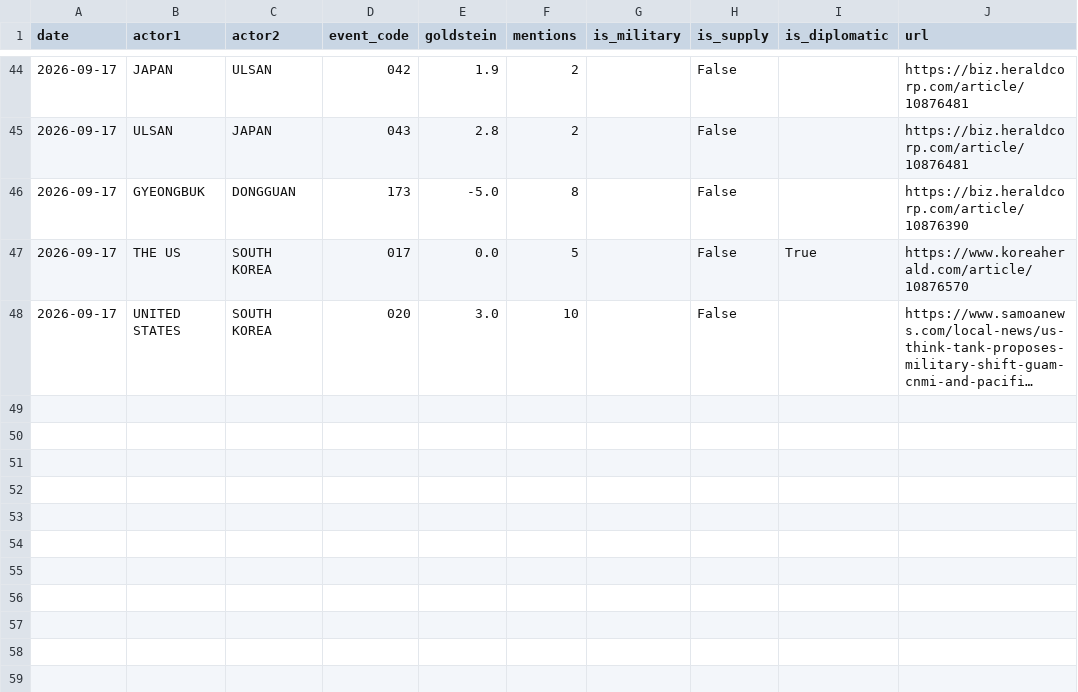
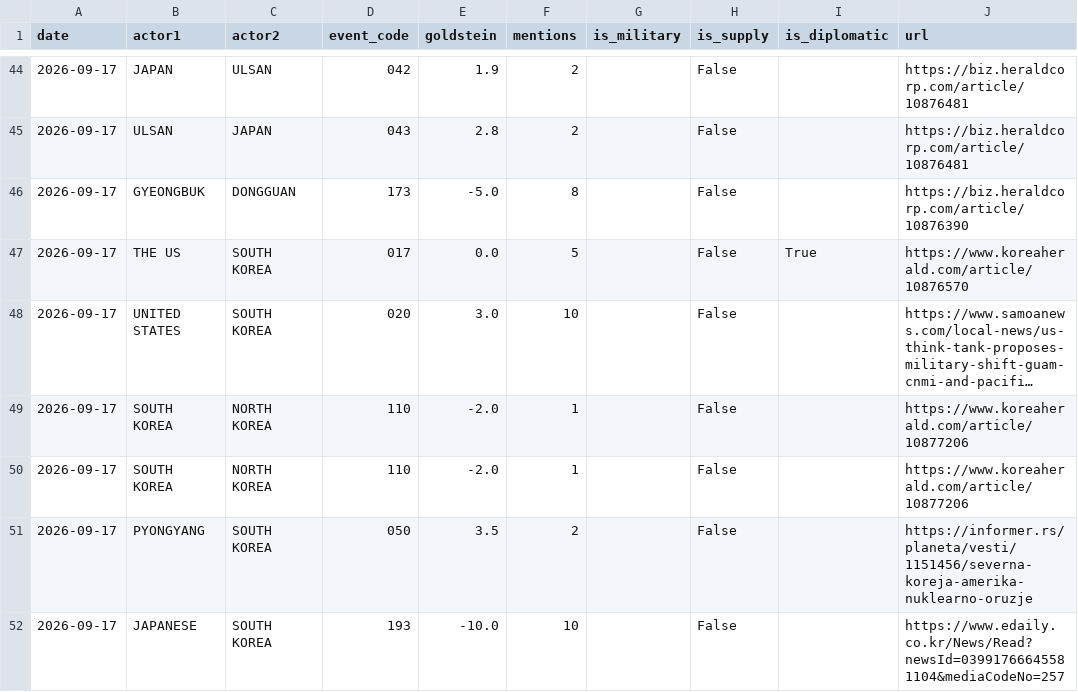
Before and after one commit to gaiscenter/gais-kbti, a CSV file: raw_data/2026-09-17.csv, drawn as a sheet; only a part is shown, gaps mark what is left out; long unchanged cells end in …; the diff names each change by its address in the sheet, - before the commit and + after, or states it on an @@ line.

```diff
--- a/raw_data/2026-09-17.csv
+++ b/raw_data/2026-09-17.csv
+row 49: 2026-09-17 | SOUTH KOREA | NORTH KOREA | 110 | -2.0 | 1 |  | False |  | https://www.koreaherald.com/article/10877206
+row 50: 2026-09-17 | SOUTH KOREA | NORTH KOREA | 110 | -2.0 | 1 |  | False |  | https://www.koreaherald.com/article/10877206
+row 51: 2026-09-17 | PYONGYANG | SOUTH KOREA | 050 | 3.5 | 2 |  | False |  | https://informer.rs/planeta/vesti/1151456/severna-koreja-amerika-nuklearno-oruzje
+row 52: 2026-09-17 | JAPANESE | SOUTH KOREA | 193 | -10.0 | 10 |  | False |  | https://www.edaily.co.kr/News/Read?newsId=03991766645581104&mediaCodeNo=257
```
Also changed, not shown: 3 other files.
